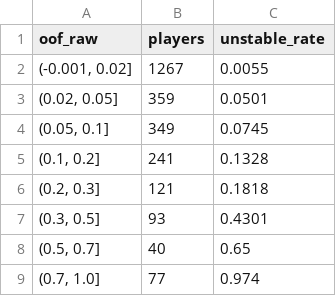
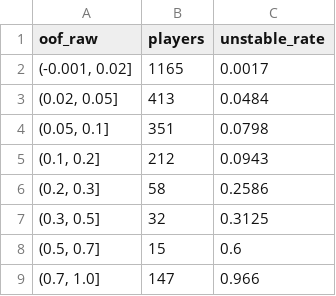
Before and after one commit to Palapluem/ml00x, a CSV file: task5/assets/unstable-nan-calibration.csv, drawn as a sheet.

```diff
--- a/task5/assets/unstable-nan-calibration.csv
+++ b/task5/assets/unstable-nan-calibration.csv
@@ -1,9 +1,9 @@
 oof_raw,players,unstable_rate
-"(-0.001, 0.02]",1267,0.0055
-"(0.02, 0.05]",359,0.0501
-"(0.05, 0.1]",349,0.0745
-"(0.1, 0.2]",241,0.1328
-"(0.2, 0.3]",121,0.1818
-"(0.3, 0.5]",93,0.4301
-"(0.5, 0.7]",40,0.65
-"(0.7, 1.0]",77,0.974
+"(-0.001, 0.02]",1165,0.0017
+"(0.02, 0.05]",413,0.0484
+"(0.05, 0.1]",351,0.0798
+"(0.1, 0.2]",212,0.0943
+"(0.2, 0.3]",58,0.2586
+"(0.3, 0.5]",32,0.3125
+"(0.5, 0.7]",15,0.6
+"(0.7, 1.0]",147,0.966
```
Also changed, not shown: task5/assets/archetype-rule-counts.csv, task5/assets/unstable-nan-cut-expected-f3.csv, 6 other files.
